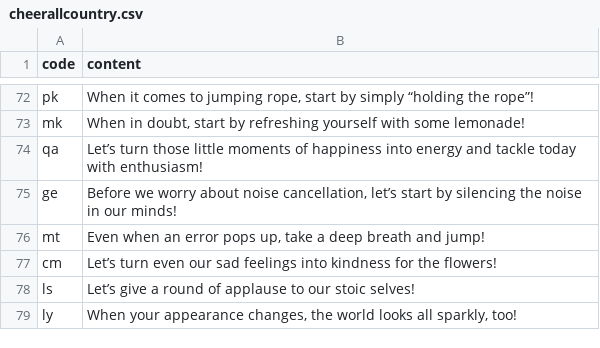
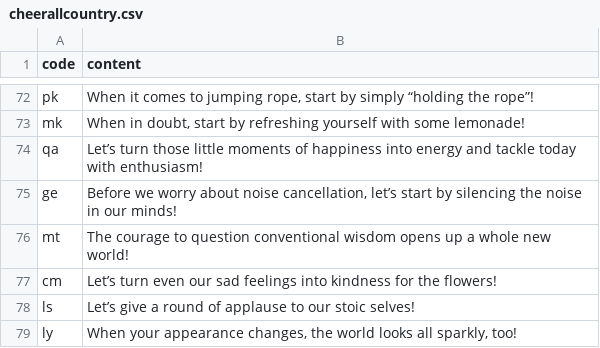
Before and after one commit to htvoffcial/htvoffcial, a CSV file: .github/content/cheerallcountry.csv, drawn as a sheet; only a part is shown, gaps mark what is left out.

```diff
--- a/.github/content/cheerallcountry.csv
+++ b/.github/content/cheerallcountry.csv
@@ -75,3 +75,3 @@ qa,"Let’s turn those little moments of happiness into energy and tackle today
 ge,"Before we worry about noise cancellation, let’s start by silencing the noise in our minds!"
-mt,"Even when an error pops up, take a deep breath and jump!"
+mt,"The courage to question conventional wisdom opens up a whole new world!"
 cm,"Let’s turn even our sad feelings into kindness for the flowers!"
```
